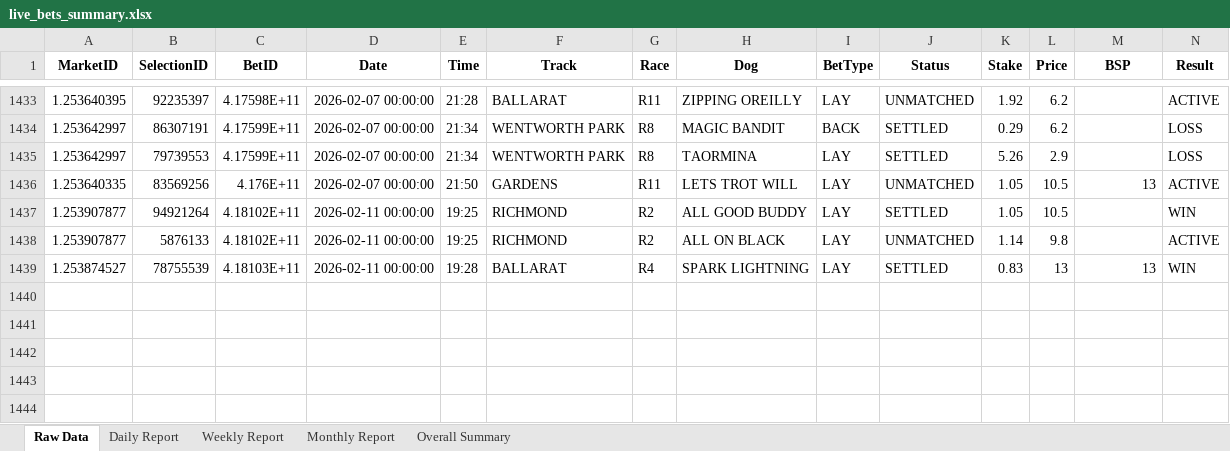
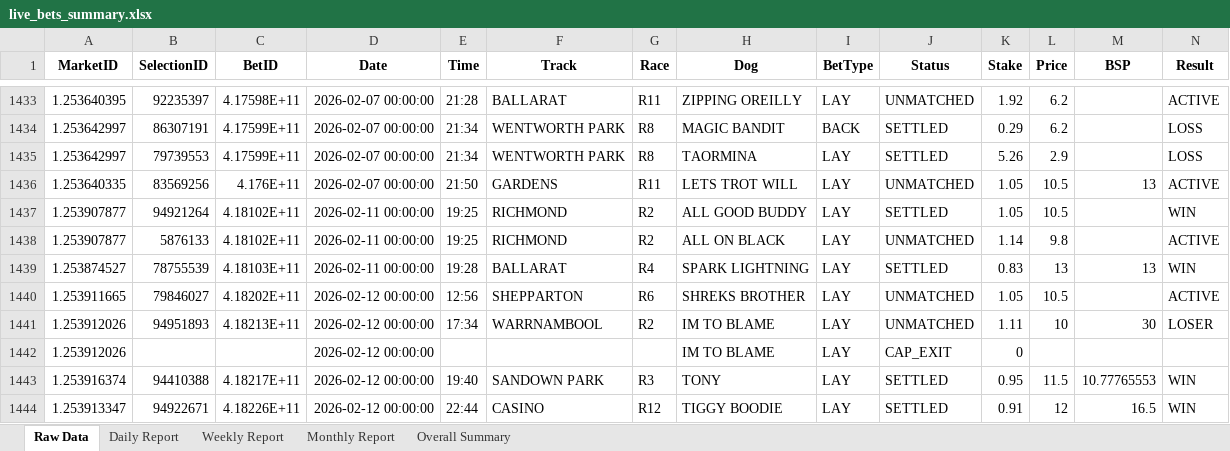
Before and after one commit to bfarrell97/greyhound-database, an Excel workbook: live_bets_summary.xlsx, sheet Raw Data, drawn as a sheet; only a part is shown, gaps mark what is left out; values as stored, in another font and other column widths than the file's, no borders; rows hold the shown columns only; the diff names each change by its address in the sheet, - before the commit and + after, or states it on an @@ line.

Commit message:
Update live bets summary data

```diff
--- a/live_bets_summary.xlsx (sheet Raw Data)
+++ b/live_bets_summary.xlsx (sheet Raw Data)
+row 1440: 1.253911665 | 79846027 | 4.18202E+11 | 2026-02-12 00:00:00 | 12:56 | SHEPPARTON | R6 | SHREKS BROTHER | LAY | UNMATCHED | 1.05 | 10.5 |  | ACTIVE
+row 1441: 1.253912026 | 94951893 | 4.18213E+11 | 2026-02-12 00:00:00 | 17:34 | WARRNAMBOOL | R2 | IM TO BLAME | LAY | UNMATCHED | 1.11 | 10 | 30 | LOSER
+row 1442: 1.253912026 |  |  | 2026-02-12 00:00:00 |  |  |  | IM TO BLAME | LAY | CAP_EXIT | 0
+row 1443: 1.253916374 | 94410388 | 4.18217E+11 | 2026-02-12 00:00:00 | 19:40 | SANDOWN PARK | R3 | TONY | LAY | SETTLED | 0.95 | 11.5 | 10.77765553 | WIN
+row 1444: 1.253913347 | 94922671 | 4.18226E+11 | 2026-02-12 00:00:00 | 22:44 | CASINO | R12 | TIGGY BOODIE | LAY | SETTLED | 0.91 | 12 | 16.5 | WIN
```
Also changed, not shown: sheet Daily Report, sheet Monthly Report, sheet Overall Summary, sheet Weekly Report, 2 other files.
